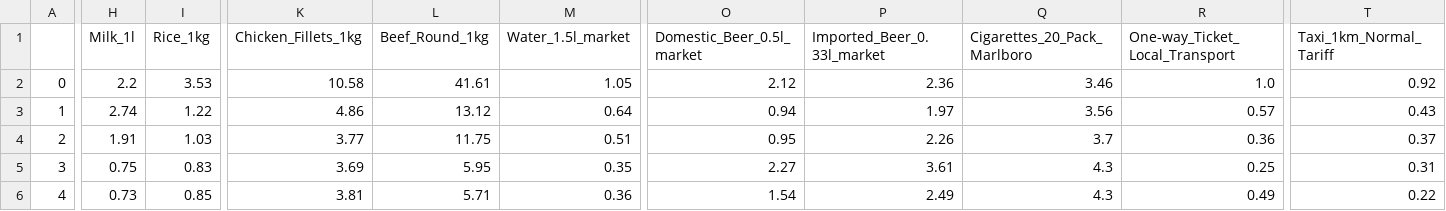
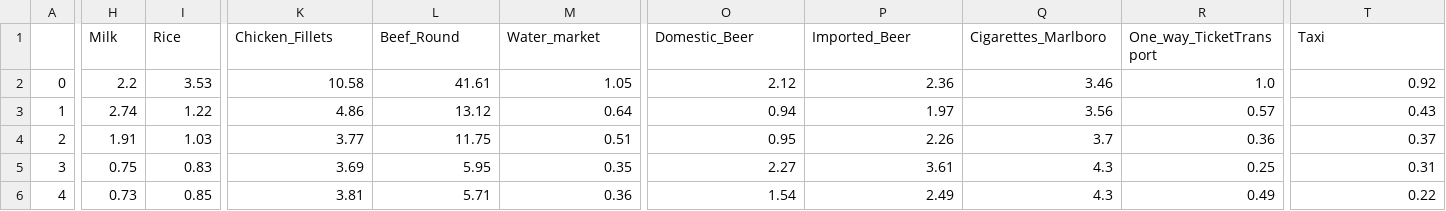
Before and after one commit to Adalab/promo-d-da-modulo1-sprint2-Paloma_Paula_Iris, a CSV file: regresion_lineal/coste_de_vida_final.csv, drawn as a sheet; only a part is shown, gaps mark what is left out; the diff covers the shown part only; the diff names each change by its address in the sheet, - before the commit and + after, or states it on an @@ line.

```diff
--- a/regresion_lineal/coste_de_vida_final.csv
+++ b/regresion_lineal/coste_de_vida_final.csv
-H1: Milk_1l
+H1: Milk
-I1: Rice_1kg
+I1: Rice
-K1: Chicken_Fillets_1kg
+K1: Chicken_Fillets
-L1: Beef_Round_1kg
+L1: Beef_Round
-M1: Water_1.5l_market
+M1: Water_market
-O1: Domestic_Beer_0.5l_market
+O1: Domestic_Beer
-P1: Imported_Beer_0.33l_market
+P1: Imported_Beer
-Q1: Cigarettes_20_Pack_Marlboro
+Q1: Cigarettes_Marlboro
-R1: One-way_Ticket_Local_Transport
+R1: One_way_TicketTransport
-T1: Taxi_1km_Normal_Tariff
+T1: Taxi
```
Also changed, not shown: 3 edited cells elsewhere in this file, 3 other files.
